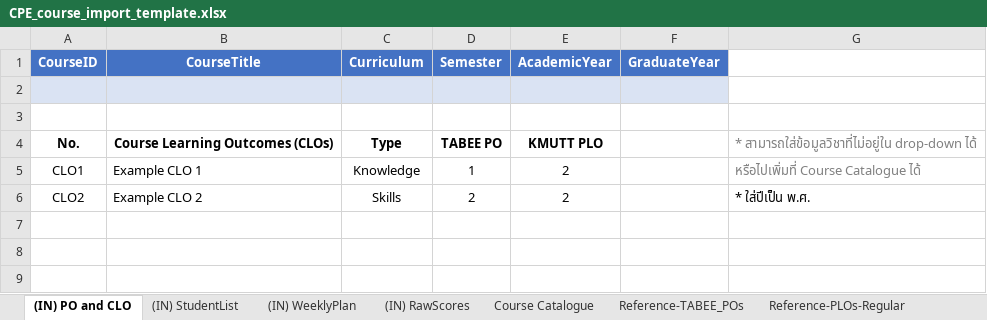
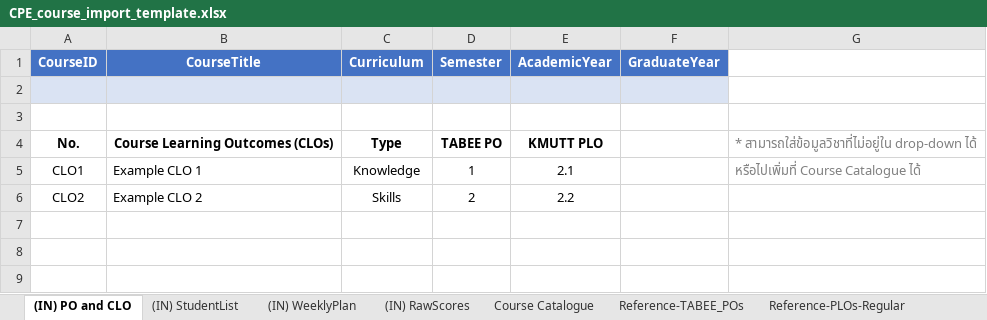
Before and after one commit to team-inu/inu-garden, an Excel workbook: public/template/CPE_course_import_template.xlsx, sheet (IN) PO and CLO, drawn as a sheet; only a part is shown; values as stored, in another font and other column widths than the file's, no borders; table styles not drawn; the diff names each change by its address in the sheet, - before the commit and + after, or states it on an @@ line.

```diff
--- a/public/template/CPE_course_import_template.xlsx (sheet (IN) PO and CLO)
+++ b/public/template/CPE_course_import_template.xlsx (sheet (IN) PO and CLO)
-E5 (AcademicYear): 2
+E5 (AcademicYear): 2.1
-E6 (AcademicYear): 2
+E6 (AcademicYear): 2.2
-G6: * ใส่ปีเป็น พ.ศ.
+G6: (empty)
```
Also changed, not shown: sheet Reference-PLOs-Inter, sheet Reference-PLOs-Regular, sheet Reference-TABEE_POs, sheet (IN) StudentList, sheet (IN) RawScores, 1 other file.
